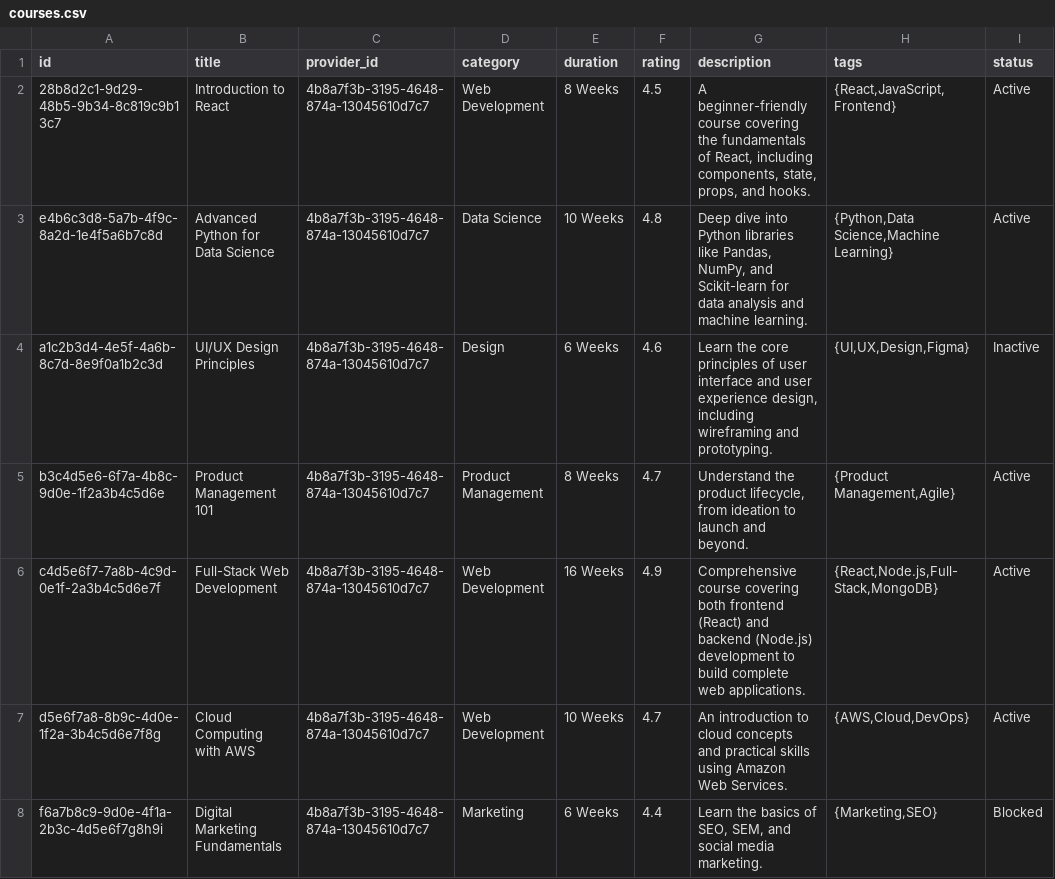
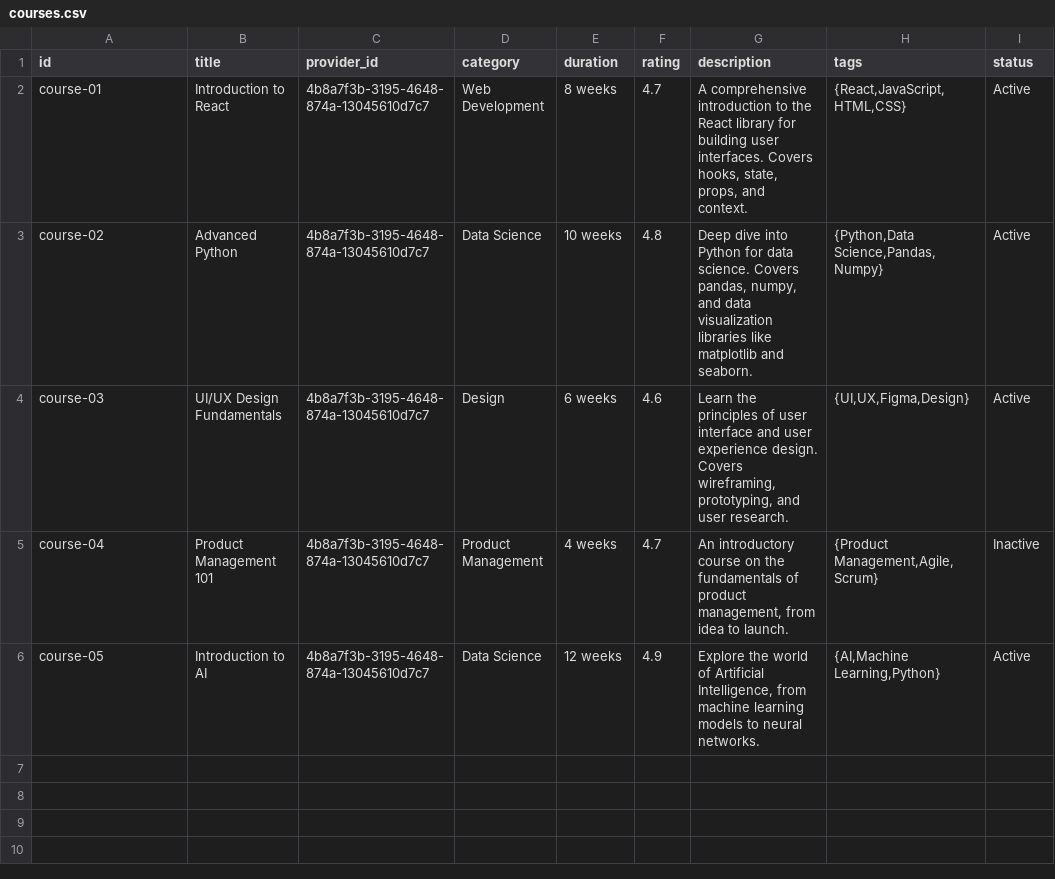
Before and after one commit to sihcareerbridge-ui/studio, a CSV file: src/lib/seed-data/courses.csv, drawn as a sheet.

Commit message:
courses, module -> Some issues have been detected on 5 rows. More detail

```diff
--- a/src/lib/seed-data/courses.csv
+++ b/src/lib/seed-data/courses.csv
@@ -1,8 +1,6 @@
 id,title,provider_id,category,duration,rating,description,tags,status
-28b8d2c1-9d29-48b5-9b34-8c819c9b13c7,"Introduction to React","4b8a7f3b-3195-4648-874a-13045610d7c7","Web Development","8 Weeks",4.5,"A beginner-friendly course covering the fundamentals of React, including components, state, props, and hooks.","{React,JavaScript,Frontend}","Active"
-e4b6c3d8-5a7b-4f9c-8a2d-1e4f5a6b7c8d,"Advanced Python for Data Science","4b8a7f3b-3195-4648-874a-13045610d7c7","Data Science","10 Weeks",4.8,"Deep dive into Python libraries like Pandas, NumPy, and Scikit-learn for data analysis and machine learning.","{Python,Data Science,Machine Learning}","Active"
-a1c2b3d4-4e5f-4a6b-8c7d-8e9f0a1b2c3d,"UI/UX Design Principles","4b8a7f3b-3195-4648-874a-13045610d7c7","Design","6 Weeks",4.6,"Learn the core principles of user interface and user experience design, including wireframing and prototyping.","{UI,UX,Design,Figma}","Inactive"
-b3c4d5e6-6f7a-4b8c-9d0e-1f2a3b4c5d6e,"Product Management 101","4b8a7f3b-3195-4648-874a-13045610d7c7","Product Management","8 Weeks",4.7,"Understand the product lifecycle, from ideation to launch and beyond.","{Product Management,Agile}","Active"
-c4d5e6f7-7a8b-4c9d-0e1f-2a3b4c5d6e7f,"Full-Stack Web Development","4b8a7f3b-3195-4648-874a-13045610d7c7","Web Development","16 Weeks",4.9,"Comprehensive course covering both frontend (React) and backend (Node.js) development to build complete web applications.","{React,Node.js,Full-Stack,MongoDB}","Active"
-d5e6f7a8-8b9c-4d0e-1f2a-3b4c5d6e7f8g,"Cloud Computing with AWS","4b8a7f3b-3195-4648-874a-13045610d7c7","Web Development","10 Weeks",4.7,"An introduction to cloud concepts and practical skills using Amazon Web Services.","{AWS,Cloud,DevOps}","Active"
-f6a7b8c9-9d0e-4f1a-2b3c-4d5e6f7g8h9i,"Digital Marketing Fundamentals","4b8a7f3b-3195-4648-874a-13045610d7c7","Marketing","6 Weeks",4.4,"Learn the basics of SEO, SEM, and social media marketing.","{Marketing,SEO}","Blocked"
+course-01,"Introduction to React",4b8a7f3b-3195-4648-874a-13045610d7c7,"Web Development","8 weeks",4.7,"A comprehensive introduction to the React library for building user interfaces. Covers hooks, state, props, and context.","{React,JavaScript,HTML,CSS}",Active
+course-02,"Advanced Python",4b8a7f3b-3195-4648-874a-13045610d7c7,"Data Science","10 weeks",4.8,"Deep dive into Python for data science. Covers pandas, numpy, and data visualization libraries like matplotlib and seaborn.","{Python,Data Science,Pandas,Numpy}",Active
+course-03,"UI/UX Design Fundamentals",4b8a7f3b-3195-4648-874a-13045610d7c7,"Design","6 weeks",4.6,"Learn the principles of user interface and user experience design. Covers wireframing, prototyping, and user research.","{UI,UX,Figma,Design}",Active
+course-04,"Product Management 101",4b8a7f3b-3195-4648-874a-13045610d7c7,"Product Management","4 weeks",4.7,"An introductory course on the fundamentals of product management, from idea to launch.","{Product Management,Agile,Scrum}",Inactive
+course-05,"Introduction to AI",4b8a7f3b-3195-4648-874a-13045610d7c7,"Data Science","12 weeks",4.9,"Explore the world of Artificial Intelligence, from machine learning models to neural networks.","{AI,Machine Learning,Python}",Active
```
Also changed, not shown: src/lib/seed-data/course_modules.csv.
